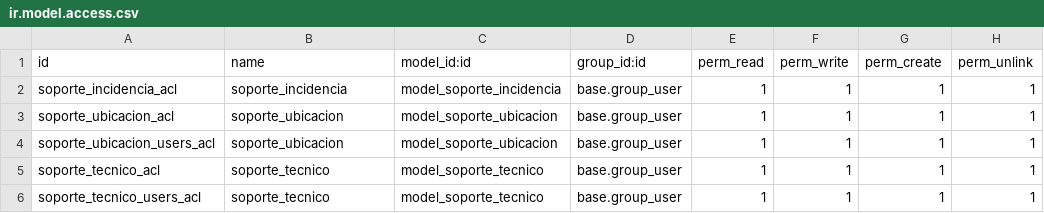
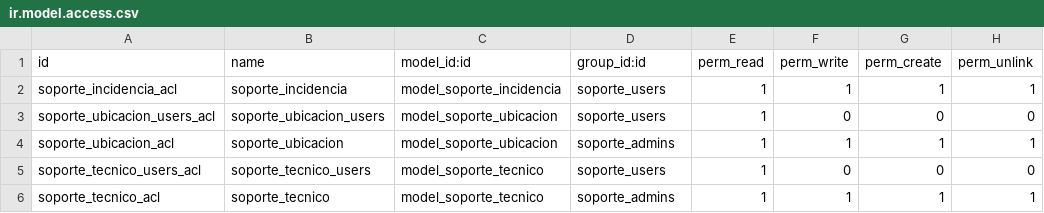
Before and after one commit to Datakokk/modulo-DAM, a CSV file: SGE/2doTrimestre/soporte/security/ir.model.access.csv, drawn as a sheet.

Commit message:
SGE:Se esta realizando actividad del documento VIII, de configuracion del modulo soporte

```diff
--- a/SGE/2doTrimestre/soporte/security/ir.model.access.csv
+++ b/SGE/2doTrimestre/soporte/security/ir.model.access.csv
@@ -1,6 +1,6 @@
 id,name,model_id:id,group_id:id,perm_read,perm_write,perm_create,perm_unlink
-soporte_incidencia_acl,soporte_incidencia,model_soporte_incidencia,base.group_user,1,1,1,1
-soporte_ubicacion_acl,soporte_ubicacion,model_soporte_ubicacion,base.group_user,1,1,1,1
-soporte_ubicacion_users_acl,soporte_ubicacion,model_soporte_ubicacion,base.group_user,1,1,1,1
-soporte_tecnico_acl,soporte_tecnico,model_soporte_tecnico,base.group_user,1,1,1,1
-soporte_tecnico_users_acl,soporte_tecnico,model_soporte_tecnico,base.group_user,1,1,1,1
+soporte_incidencia_acl,soporte_incidencia,model_soporte_incidencia,soporte_users,1,1,1,1
+soporte_ubicacion_users_acl,soporte_ubicacion_users,model_soporte_ubicacion,soporte_users,1,0,0,0
+soporte_ubicacion_acl,soporte_ubicacion,model_soporte_ubicacion,soporte_admins,1,1,1,1
+soporte_tecnico_users_acl,soporte_tecnico_users,model_soporte_tecnico,soporte_users,1,0,0,0
+soporte_tecnico_acl,soporte_tecnico,model_soporte_tecnico,soporte_admins,1,1,1,1
```
Also changed, not shown: 2 other files.
